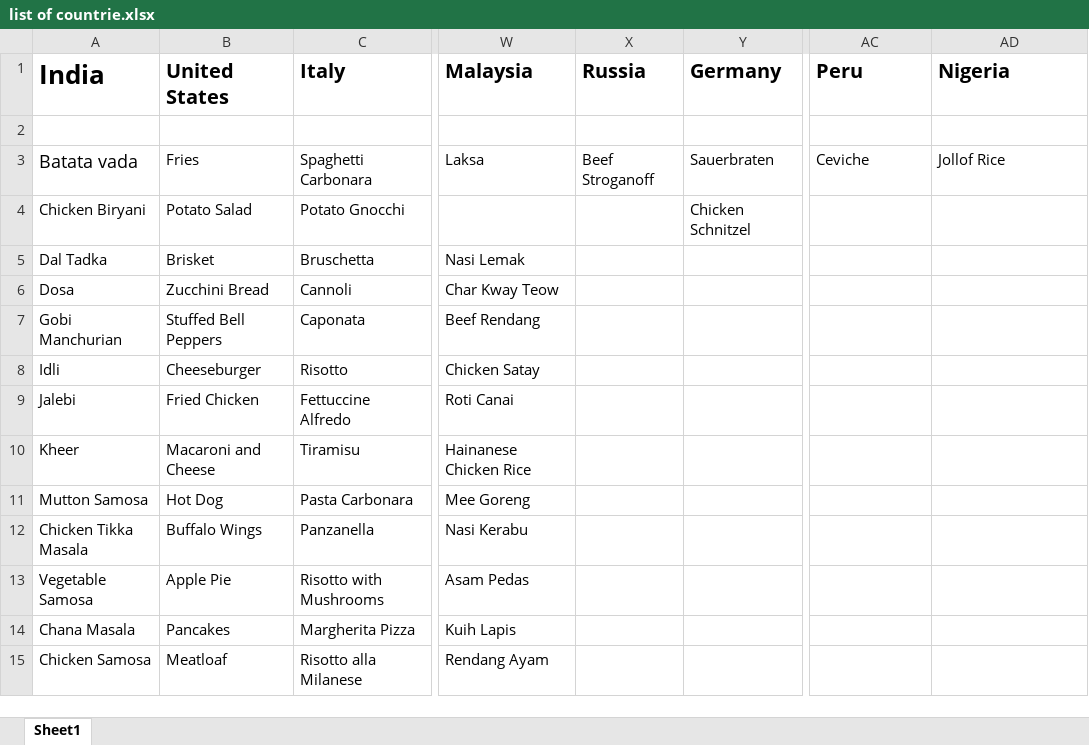
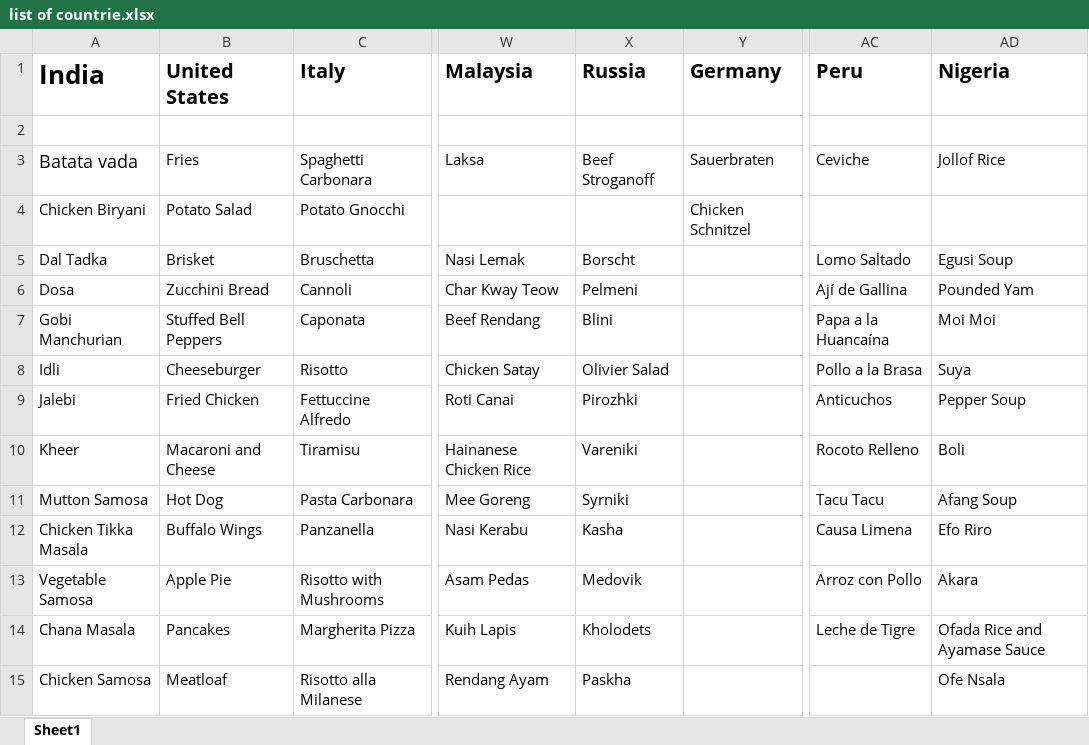
Before and after one commit to vrishab0105/Delicious-Discoveries, an Excel workbook: list of countrie.xlsx, sheet Sheet1, drawn as a sheet; only a part is shown, gaps mark what is left out; values as stored, in another font and other column widths than the file's, no borders; the diff covers the shown part only; the diff names each change by its address in the sheet, - before the commit and + after, or states it on an @@ line.

```diff
--- a/list of countrie.xlsx (sheet Sheet1)
+++ b/list of countrie.xlsx (sheet Sheet1)
-X5 (Russia): (empty)
+X5 (Russia): Borscht
-AC5 (Peru): (empty)
+AC5 (Peru): Lomo Saltado
-AD5 (Nigeria): (empty)
+AD5 (Nigeria): Egusi Soup
-X6 (Russia): (empty)
+X6 (Russia): Pelmeni
-AC6 (Peru): (empty)
+AC6 (Peru): Ají de Gallina
-AD6 (Nigeria): (empty)
+AD6 (Nigeria): Pounded Yam
-X7 (Russia): (empty)
+X7 (Russia): Blini
-AC7 (Peru): (empty)
+AC7 (Peru): Papa a la Huancaína
-AD7 (Nigeria): (empty)
+AD7 (Nigeria): Moi Moi
-X8 (Russia): (empty)
+X8 (Russia): Olivier Salad
-AC8 (Peru): (empty)
+AC8 (Peru): Pollo a la Brasa
-AD8 (Nigeria): (empty)
+AD8 (Nigeria): Suya
-X9 (Russia): (empty)
+X9 (Russia): Pirozhki
-AC9 (Peru): (empty)
+AC9 (Peru): Anticuchos
-AD9 (Nigeria): (empty)
+AD9 (Nigeria): Pepper Soup
-X10 (Russia): (empty)
+X10 (Russia): Vareniki
-AC10 (Peru): (empty)
+AC10 (Peru): Rocoto Relleno
-AD10 (Nigeria): (empty)
+AD10 (Nigeria): Boli
-X11 (Russia): (empty)
+X11 (Russia): Syrniki
-AC11 (Peru): (empty)
+AC11 (Peru): Tacu Tacu
-AD11 (Nigeria): (empty)
+AD11 (Nigeria): Afang Soup
-X12 (Russia): (empty)
+X12 (Russia): Kasha
-AC12 (Peru): (empty)
+AC12 (Peru): Causa Limena
-AD12 (Nigeria): (empty)
+AD12 (Nigeria): Efo Riro
-X13 (Russia): (empty)
+X13 (Russia): Medovik
-AC13 (Peru): (empty)
+AC13 (Peru): Arroz con Pollo
-AD13 (Nigeria): (empty)
+AD13 (Nigeria): Akara
-X14 (Russia): (empty)
+X14 (Russia): Kholodets
-AC14 (Peru): (empty)
+AC14 (Peru): Leche de Tigre
-AD14 (Nigeria): (empty)
+AD14 (Nigeria): Ofada Rice and Ayamase Sauce
-X15 (Russia): (empty)
+X15 (Russia): Paskha
-AD15 (Nigeria): (empty)
+AD15 (Nigeria): Ofe Nsala
```
Also changed, not shown: 9 edited cells elsewhere in this sheet, 3 other files.
